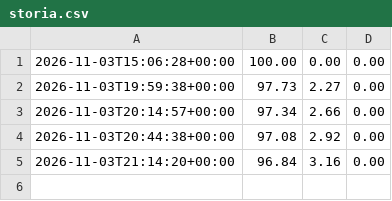
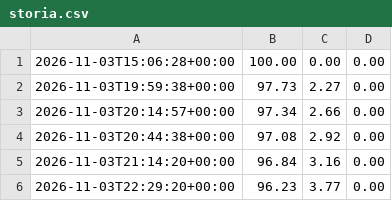
Before and after one commit to Lira-IA/lira-ia.github.io, a CSV file: storia.csv, drawn as a sheet.

```diff
--- a/storia.csv
+++ b/storia.csv
@@ -5 +5,2 @@
 2026-11-03T21:14:20+00:00,96.84,3.16,0.00
+2026-11-03T22:29:20+00:00,96.23,3.77,0.00
```
Also changed, not shown: 3 other files.
